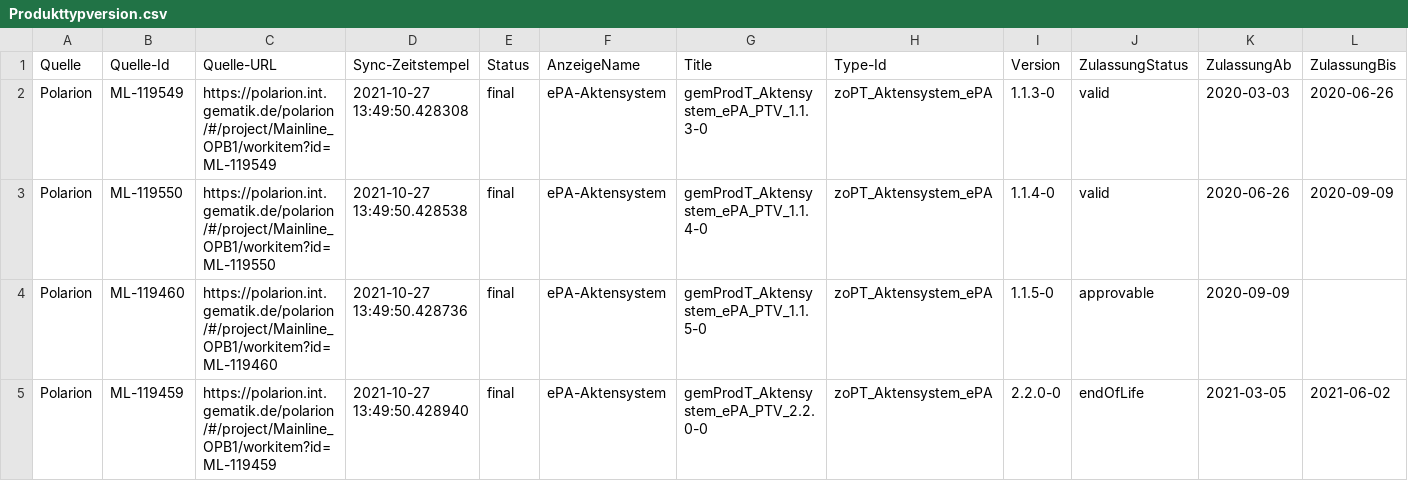
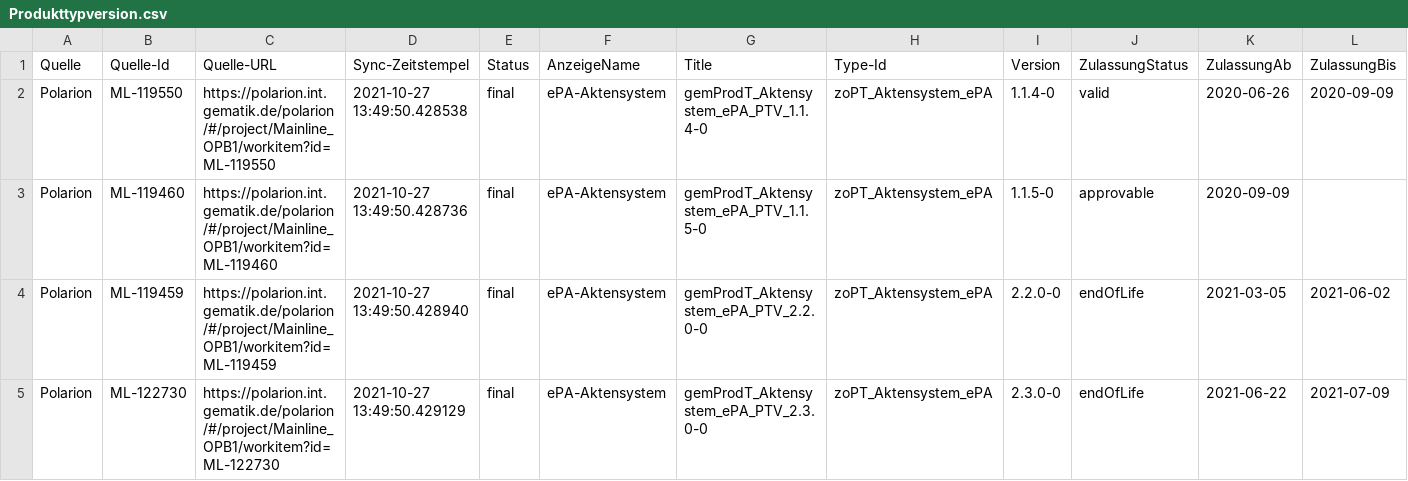
Before and after one commit to kitameg/Produktmodell, a CSV file: Insight/Produkttypversion.csv, drawn as a sheet; only a part is shown; the shorter side is filled out with more unchanged rows; rows hold the shown columns only; the diff names each change by its address in the sheet, - before the commit and + after, or states it on an @@ line.

Commit message:
Update Produkttypversion.csv

```diff
--- a/Insight/Produkttypversion.csv
+++ b/Insight/Produkttypversion.csv
-row 2: Polarion | ML-119549 | https://polarion.int.gematik.de/polarion/#/project/Mainline_OPB1/workitem?id=ML-119549 | 2021-10-27 13:49:50.428308 | final | ePA-Aktensystem | gemProdT_Aktensystem_ePA_PTV_1.1.3-0 | zoPT_Aktensystem_ePA | 1.1.3-0 | valid | 2020-03-03 | 2020-06-26
```
